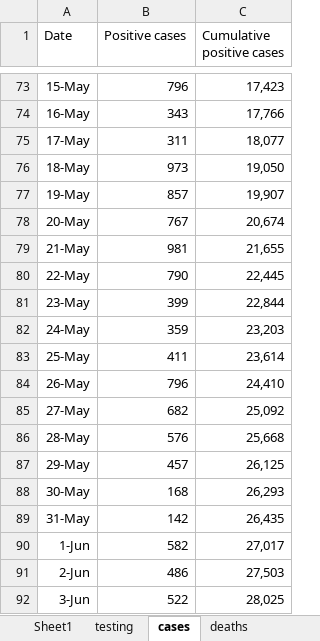
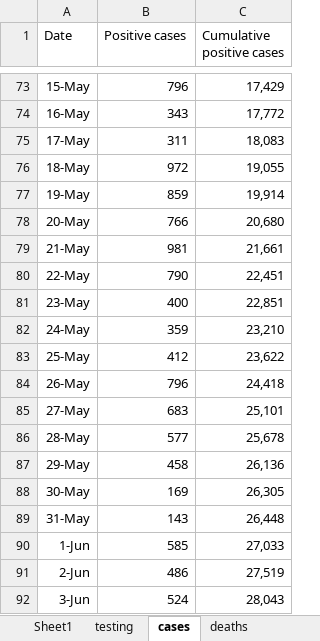
Before and after one commit to letrout/covid-mn, an Excel workbook: MN_covid.xlsx, sheet cases, drawn as a sheet; only a part is shown, gaps mark what is left out; values as stored, in another font and other column widths than the file's, no borders; the diff covers the shown part only; the diff names each change by its address in the sheet, - before the commit and + after, or states it on an @@ line.

```diff
--- a/MN_covid.xlsx (sheet cases)
+++ b/MN_covid.xlsx (sheet cases)
-C73 (Cumulative positive cases): 17,423
+C73 (Cumulative positive cases): 17,429
-C74 (Cumulative positive cases): 17,766
+C74 (Cumulative positive cases): 17,772
-C75 (Cumulative positive cases): 18,077
+C75 (Cumulative positive cases): 18,083
-B76 (Positive cases): 973
+B76 (Positive cases): 972
-C76 (Cumulative positive cases): 19,050
+C76 (Cumulative positive cases): 19,055
-B77 (Positive cases): 857
+B77 (Positive cases): 859
-C77 (Cumulative positive cases): 19,907
+C77 (Cumulative positive cases): 19,914
-B78 (Positive cases): 767
+B78 (Positive cases): 766
-C78 (Cumulative positive cases): 20,674
+C78 (Cumulative positive cases): 20,680
-C79 (Cumulative positive cases): 21,655
+C79 (Cumulative positive cases): 21,661
-C80 (Cumulative positive cases): 22,445
+C80 (Cumulative positive cases): 22,451
-B81 (Positive cases): 399
+B81 (Positive cases): 400
-C81 (Cumulative positive cases): 22,844
+C81 (Cumulative positive cases): 22,851
-C82 (Cumulative positive cases): 23,203
+C82 (Cumulative positive cases): 23,210
-B83 (Positive cases): 411
+B83 (Positive cases): 412
-C83 (Cumulative positive cases): 23,614
+C83 (Cumulative positive cases): 23,622
-C84 (Cumulative positive cases): 24,410
+C84 (Cumulative positive cases): 24,418
-B85 (Positive cases): 682
+B85 (Positive cases): 683
-C85 (Cumulative positive cases): 25,092
+C85 (Cumulative positive cases): 25,101
-B86 (Positive cases): 576
+B86 (Positive cases): 577
-C86 (Cumulative positive cases): 25,668
+C86 (Cumulative positive cases): 25,678
-B87 (Positive cases): 457
+B87 (Positive cases): 458
-C87 (Cumulative positive cases): 26,125
+C87 (Cumulative positive cases): 26,136
-B88 (Positive cases): 168
+B88 (Positive cases): 169
-C88 (Cumulative positive cases): 26,293
+C88 (Cumulative positive cases): 26,305
-B89 (Positive cases): 142
+B89 (Positive cases): 143
-C89 (Cumulative positive cases): 26,435
+C89 (Cumulative positive cases): 26,448
-B90 (Positive cases): 582
+B90 (Positive cases): 585
-C90 (Cumulative positive cases): 27,017
+C90 (Cumulative positive cases): 27,033
-C91 (Cumulative positive cases): 27,503
+C91 (Cumulative positive cases): 27,519
-B92 (Positive cases): 522
+B92 (Positive cases): 524
-C92 (Cumulative positive cases): 28,025
+C92 (Cumulative positive cases): 28,043
```
Also changed, not shown: 21 added rows and 145 edited cells elsewhere in this sheet, sheet testing, sheet hospitalizations, sheet deaths, other sheet tabs.
